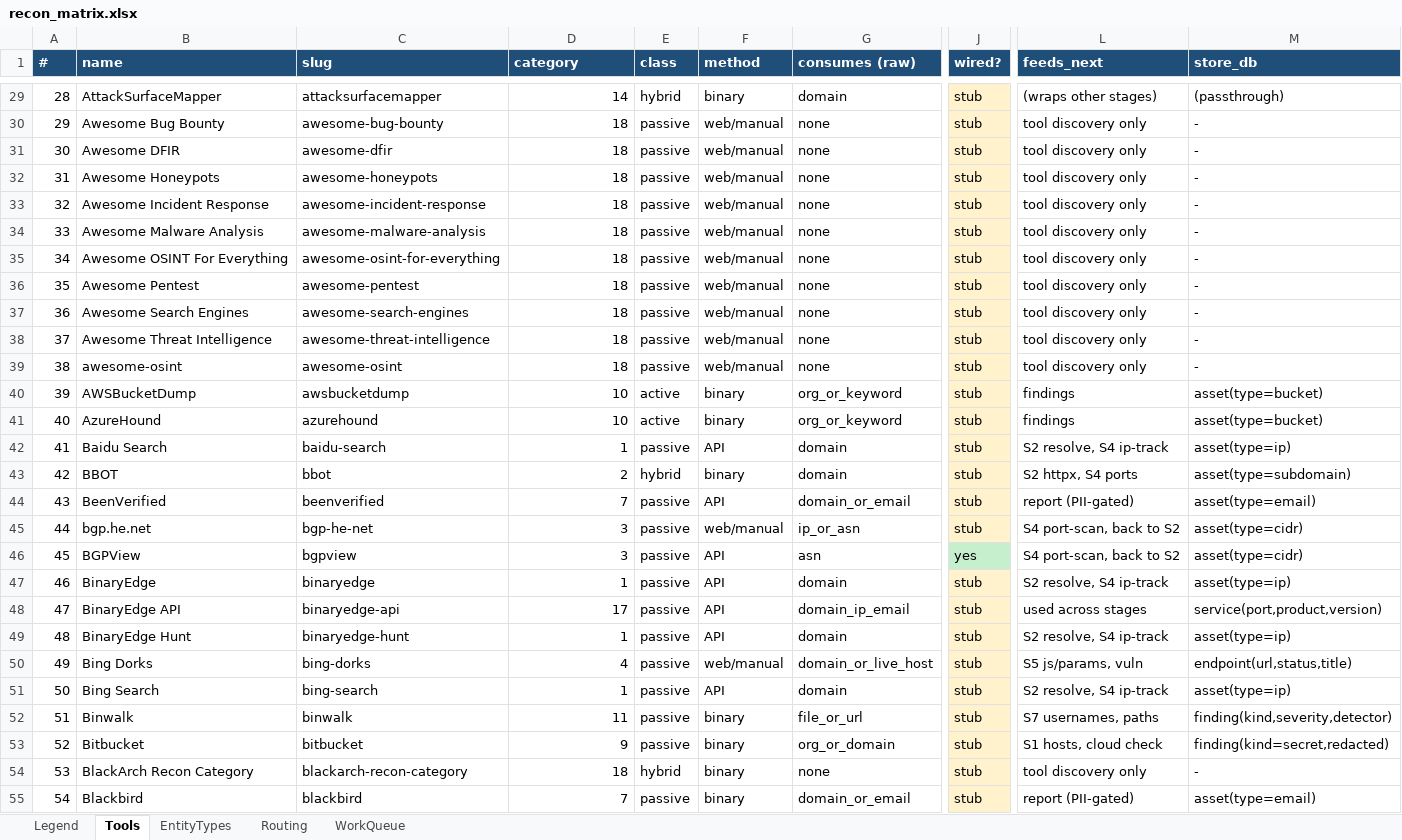
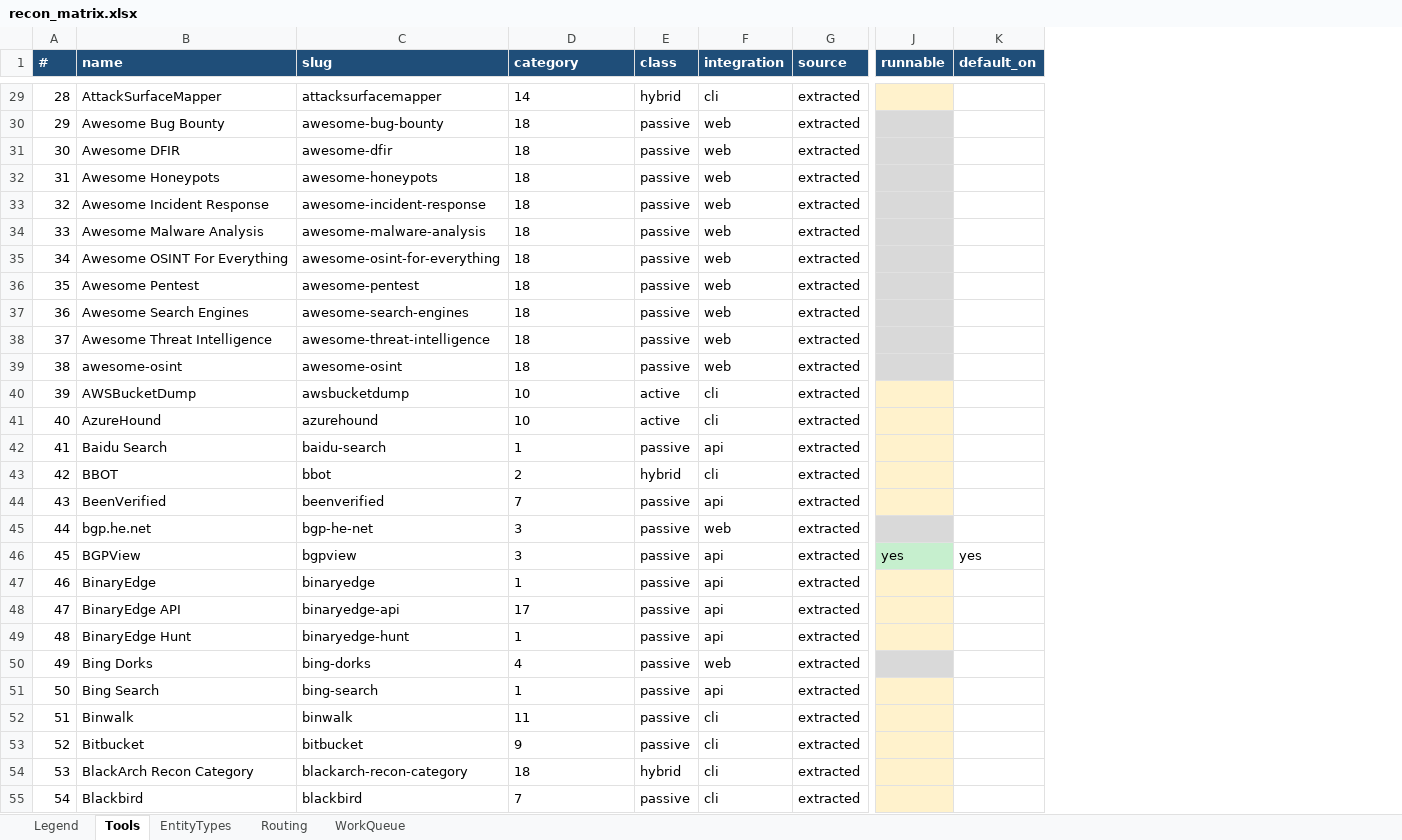
Before and after one commit to MANISHIGAUTAM/Recontool, an Excel workbook: data/recon_matrix.xlsx, sheet Tools, drawn as a sheet; only a part is shown, gaps mark what is left out; values as stored, in another font and other column widths than the file's, no borders; removed rows and columns are numbered as before the commit, all else as after; the diff covers the shown part only; the diff names each change by its address in the sheet, - before the commit and + after, or states it on an @@ line.

```diff
--- a/data/recon_matrix.xlsx (sheet Tools)
+++ b/data/recon_matrix.xlsx (sheet Tools)
-column F (method), rows 29-55: binary | web/manual | web/manual | web/manual | web/manual | web/manual | web/manual | web/manual | web/manual | web/manual | web/manual | binary | binary | API | binary | API | web/manual | API | API | API | API | web/manual | API | binary | binary | binary | binary
-column G (consumes (raw)), rows 29-55: domain | none | none | none | none | none | none | none | none | none | none | org_or_keyword | org_or_keyword | domain | domain | domain_or_email | ip_or_asn | asn | domain | domain_ip_email | domain | domain_or_live_host | domain | file_or_url | org_or_domain | none | domain_or_email
+column F (integration), rows 29-55: cli | web | web | web | web | web | web | web | web | web | web | cli | cli | api | cli | api | web | api | api | api | api | web | api | cli | cli | cli | cli
+column G (source), rows 29-55: all extracted
-column J (wired?), rows 29-55: stub | stub | stub | stub | stub | stub | stub | stub | stub | stub | stub | stub | stub | stub | stub | stub | stub | yes | stub | stub | stub | stub | stub | stub | stub | stub | stub
+column J (runnable), row 46: yes
+column K (default_on), row 46: yes
-column L (feeds_next), rows 29-55: (wraps other stages) | tool discovery only | tool discovery only | tool discovery only | tool discovery only | tool discovery only | tool discovery only | tool discovery only | tool discovery only | tool discovery only | tool discovery only | findings | findings | S2 resolve, S4 ip-track | S2 httpx, S4 ports | report (PII-gated) | S4 port-scan, back to S2 | S4 port-scan, back to S2 | S2 resolve, S4 ip-track | used across stages | S2 resolve, S4 ip-track | S5 js/params, vuln | S2 resolve, S4 ip-track | S7 usernames, paths | S1 hosts, cloud check | tool discovery only | report (PII-gated)
-column M (store_db), rows 29-55: (passthrough) | - | - | - | - | - | - | - | - | - | - | asset(type=bucket) | asset(type=bucket) | asset(type=ip) | asset(type=subdomain) | asset(type=email) | asset(type=cidr) | asset(type=cidr) | asset(type=ip) | service(port,product,version) | asset(type=ip) | endpoint(url,status,title) | asset(type=ip) | finding(kind,severity,detector) | finding(kind=secret,redacted) | - | asset(type=email)
-D29:D55 alignment: right
+D29:D55 alignment: left
```
Also changed, not shown: 32 added rows, 1 removed row, 6 edited cells, cell formats and row numbers in column A elsewhere in this sheet, sheet Routing, sheet Legend, sheet WorkQueue, sheet EntityTypes, 9 other files.
